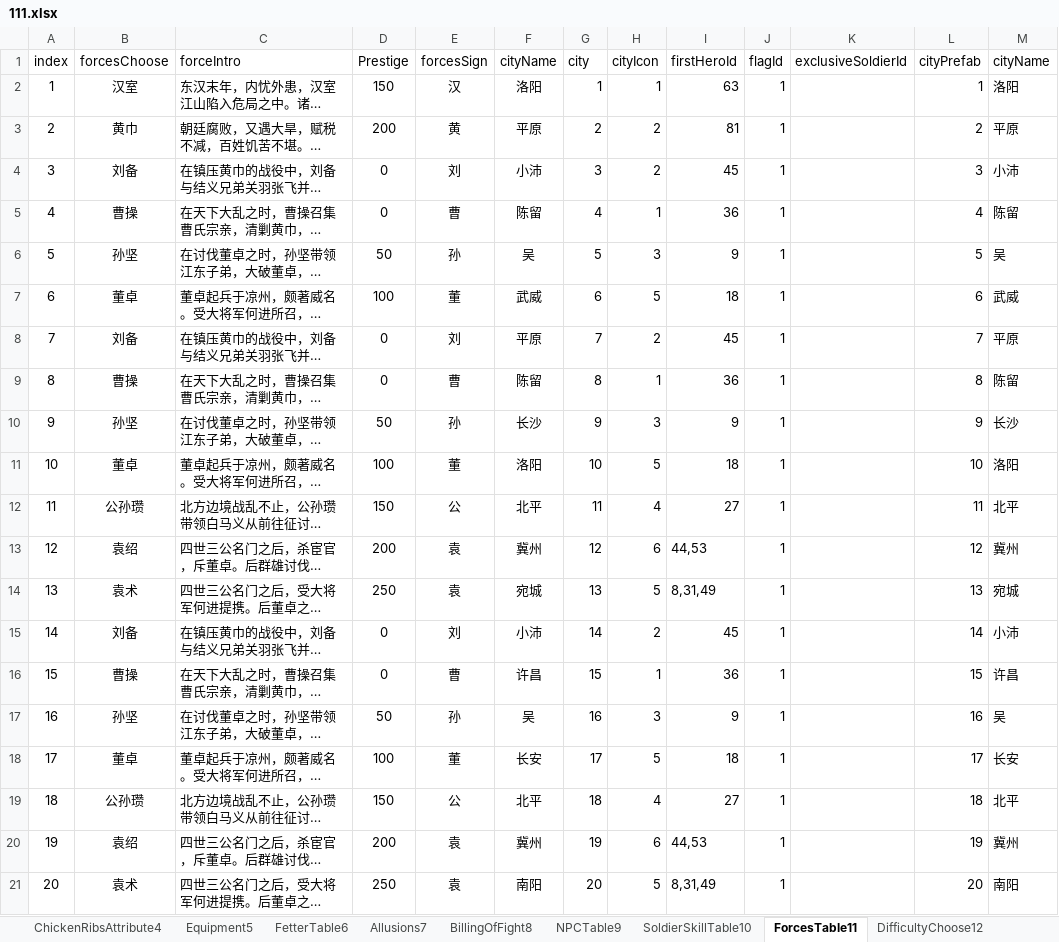
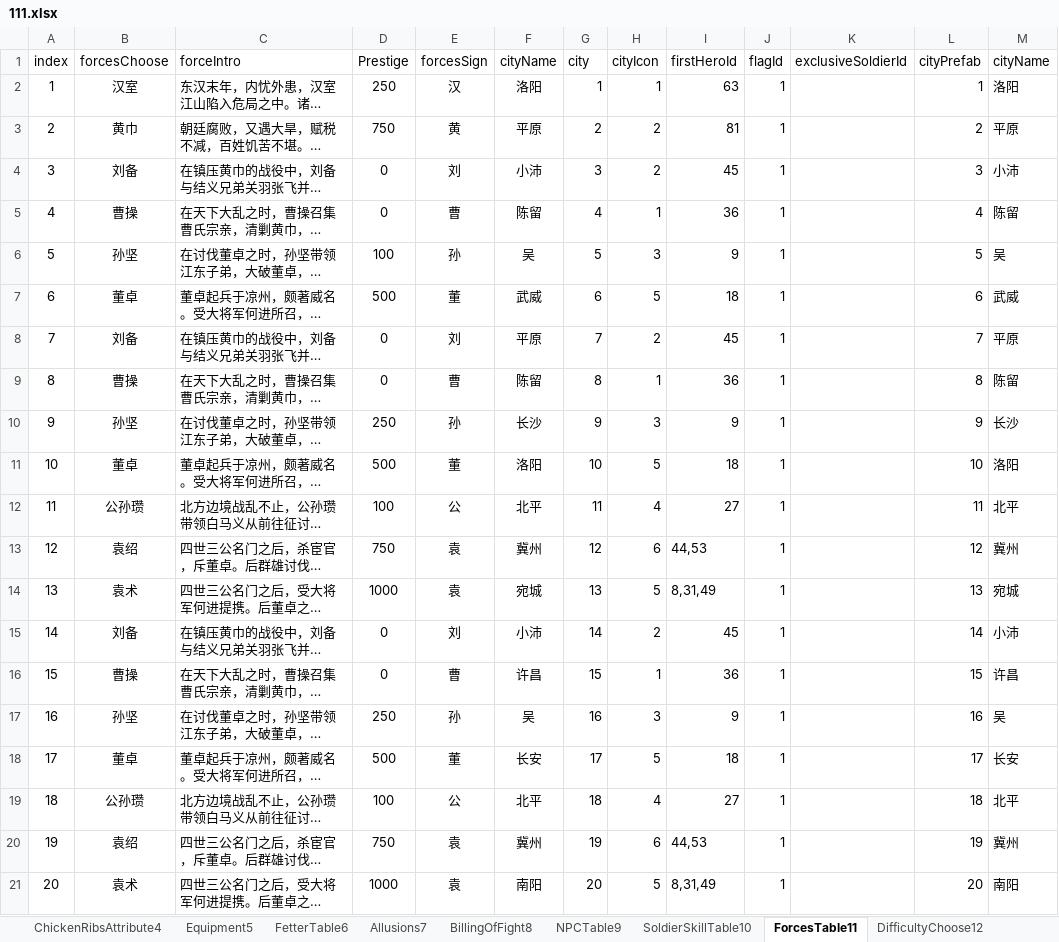
Before and after one commit to MiYanLiang/GameCommon, an Excel workbook: Conversion/AutoChangeJson/datasrc/111.xlsx, sheet ForcesTable11, drawn as a sheet; long unchanged cells end in …; values as stored, in another font and other column widths than the file's, no borders; the diff names each change by its address in the sheet, - before the commit and + after, or states it on an @@ line.

Commit message:
forceTable修改势力声望数值

```diff
--- a/Conversion/AutoChangeJson/datasrc/111.xlsx (sheet ForcesTable11)
+++ b/Conversion/AutoChangeJson/datasrc/111.xlsx (sheet ForcesTable11)
-D2 (Prestige): 150
+D2 (Prestige): 250
-D3 (Prestige): 200
+D3 (Prestige): 750
-D6 (Prestige): 50
+D6 (Prestige): 100
-D7 (Prestige): 100
+D7 (Prestige): 500
-D10 (Prestige): 50
+D10 (Prestige): 250
-D11 (Prestige): 100
+D11 (Prestige): 500
-D12 (Prestige): 150
+D12 (Prestige): 100
-D13 (Prestige): 200
+D13 (Prestige): 750
-D14 (Prestige): 250
+D14 (Prestige): 1000
-D17 (Prestige): 50
+D17 (Prestige): 250
-D18 (Prestige): 100
+D18 (Prestige): 500
-D19 (Prestige): 150
+D19 (Prestige): 100
-D20 (Prestige): 200
+D20 (Prestige): 750
-D21 (Prestige): 250
+D21 (Prestige): 1000
```
